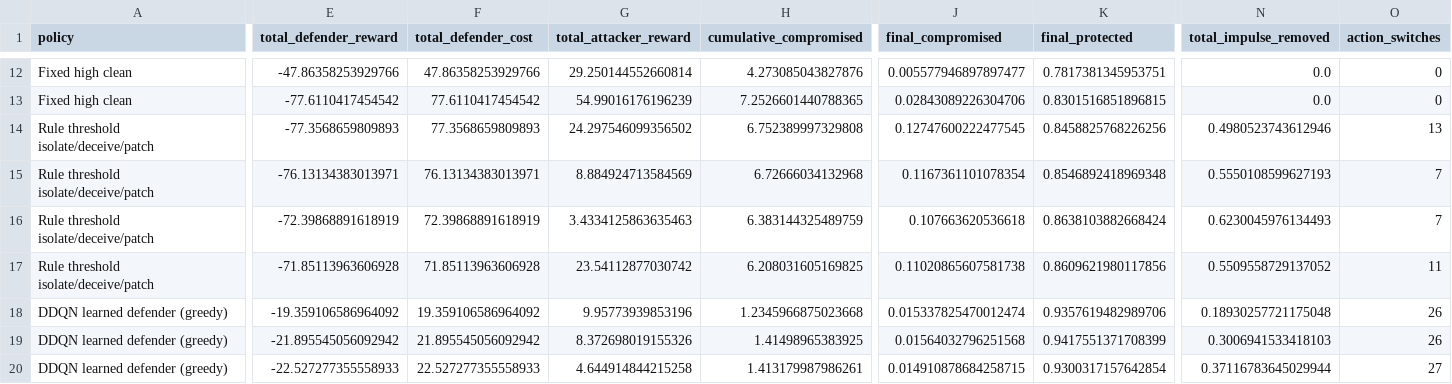
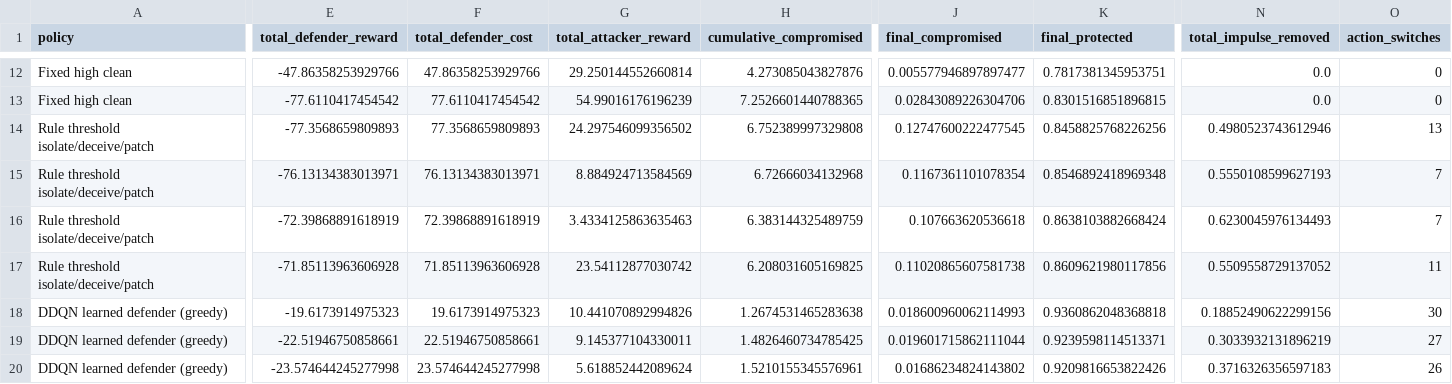
Before and after one commit to LYang910920/note1-cyber-control-games, a CSV file: experiments/game_response_metrics.csv, drawn as a sheet; only a part is shown, gaps mark what is left out; the diff covers the shown part only; the diff names each change by its address in the sheet, - before the commit and + after, or states it on an @@ line.

```diff
--- a/experiments/game_response_metrics.csv
+++ b/experiments/game_response_metrics.csv
-E18 (total_defender_reward): -19.359106586964092
+E18 (total_defender_reward): -19.6173914975323
-F18 (total_defender_cost): 19.359106586964092
+F18 (total_defender_cost): 19.6173914975323
-G18 (total_attacker_reward): 9.95773939853196
+G18 (total_attacker_reward): 10.441070892994826
-H18 (cumulative_compromised): 1.2345966875023668
+H18 (cumulative_compromised): 1.2674531465283638
-J18 (final_compromised): 0.015337825470012474
+J18 (final_compromised): 0.018600960062114993
-K18 (final_protected): 0.9357619482989706
+K18 (final_protected): 0.9360862048368818
-N18 (total_impulse_removed): 0.18930257721175048
+N18 (total_impulse_removed): 0.18852490622299156
-O18 (action_switches): 26
+O18 (action_switches): 30
-E19 (total_defender_reward): -21.895545056092942
+E19 (total_defender_reward): -22.51946750858661
-F19 (total_defender_cost): 21.895545056092942
+F19 (total_defender_cost): 22.51946750858661
-G19 (total_attacker_reward): 8.372698019155326
+G19 (total_attacker_reward): 9.145377104330011
-H19 (cumulative_compromised): 1.41498965383925
+H19 (cumulative_compromised): 1.4826460734785425
-J19 (final_compromised): 0.01564032796251568
+J19 (final_compromised): 0.019601715862111044
-K19 (final_protected): 0.9417551371708399
+K19 (final_protected): 0.9239598114513371
-N19 (total_impulse_removed): 0.3006941533418103
+N19 (total_impulse_removed): 0.3033932131896219
-O19 (action_switches): 26
+O19 (action_switches): 27
-E20 (total_defender_reward): -22.527277355558933
+E20 (total_defender_reward): -23.574644245277998
-F20 (total_defender_cost): 22.527277355558933
+F20 (total_defender_cost): 23.574644245277998
-G20 (total_attacker_reward): 4.644914844215258
+G20 (total_attacker_reward): 5.618852442089624
-H20 (cumulative_compromised): 1.413179987986261
+H20 (cumulative_compromised): 1.5210155345576961
-J20 (final_compromised): 0.014910878684258715
+J20 (final_compromised): 0.01686234824143802
-K20 (final_protected): 0.9300317157642854
+K20 (final_protected): 0.9209816653822426
-N20 (total_impulse_removed): 0.37116783645029944
+N20 (total_impulse_removed): 0.3716326356597183
-O20 (action_switches): 27
+O20 (action_switches): 26
```
Also changed, not shown: 9 edited cells elsewhere in this file, experiments/ddqn_training_history.csv, experiments/madrl_training_history.csv, 17 other files.
